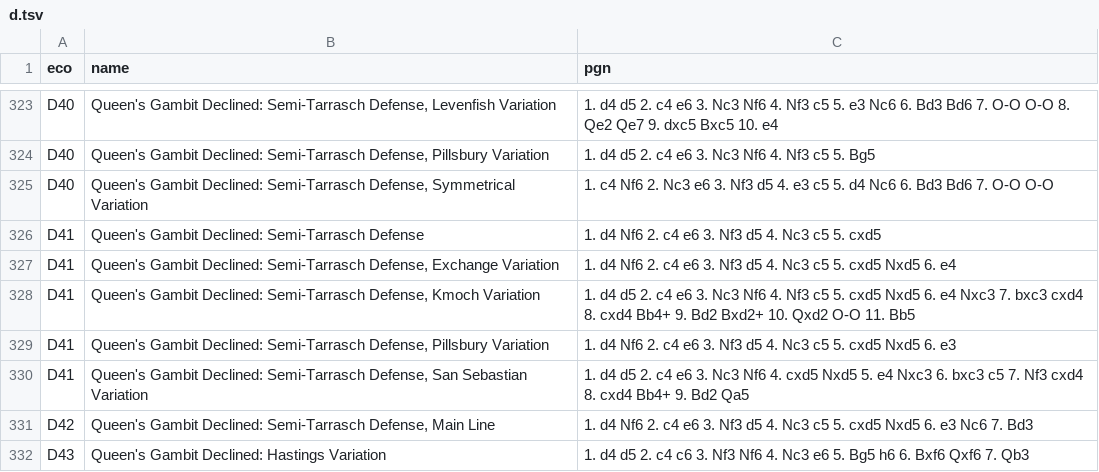
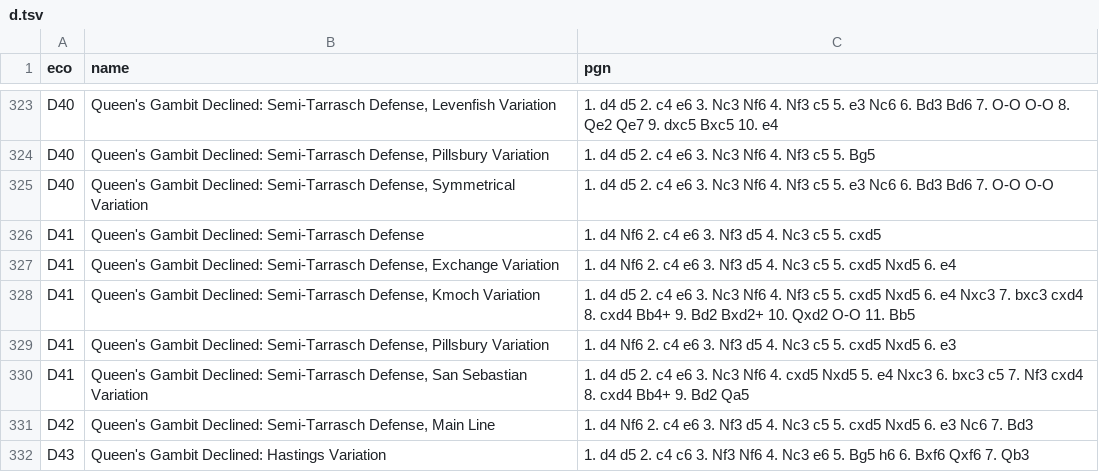
Before and after one commit to lichess-org/chess-openings, a TSV file: d.tsv, drawn as a sheet; only a part is shown, gaps mark what is left out.

Commit message:
move order QGD Semi-Tarrasch Symmetrical

```diff
--- a/d.tsv
+++ b/d.tsv
@@ -324,3 +324,3 @@ D40	Queen's Gambit Declined: Semi-Tarrasch Defense, Levenfish Variation	1. d4 d5
 D40	Queen's Gambit Declined: Semi-Tarrasch Defense, Pillsbury Variation	1. d4 d5 2. c4 e6 3. Nc3 Nf6 4. Nf3 c5 5. Bg5
-D40	Queen's Gambit Declined: Semi-Tarrasch Defense, Symmetrical Variation	1. c4 Nf6 2. Nc3 e6 3. Nf3 d5 4. e3 c5 5. d4 Nc6 6. Bd3 Bd6 7. O-O O-O
+D40	Queen's Gambit Declined: Semi-Tarrasch Defense, Symmetrical Variation	1. d4 d5 2. c4 e6 3. Nc3 Nf6 4. Nf3 c5 5. e3 Nc6 6. Bd3 Bd6 7. O-O O-O
 D41	Queen's Gambit Declined: Semi-Tarrasch Defense	1. d4 Nf6 2. c4 e6 3. Nf3 d5 4. Nc3 c5 5. cxd5
```
